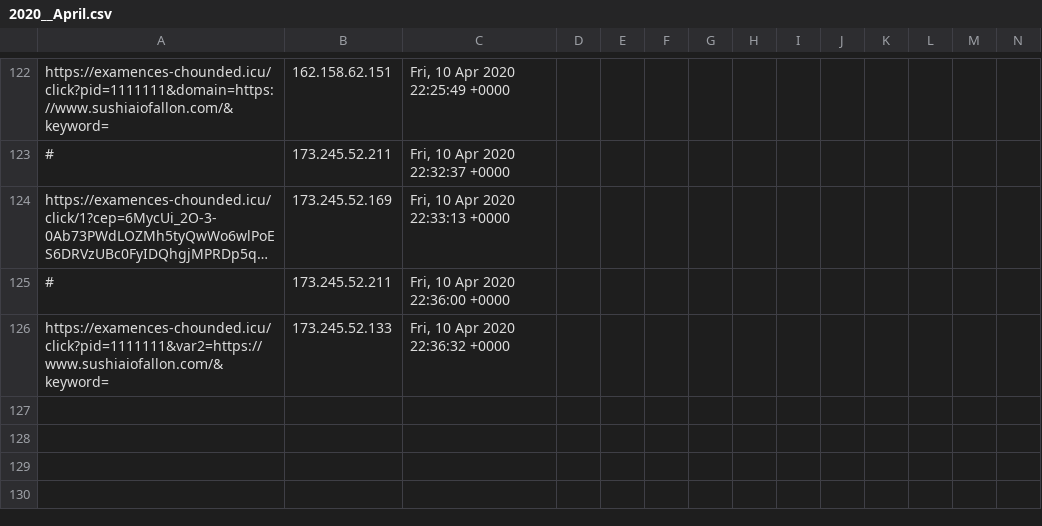
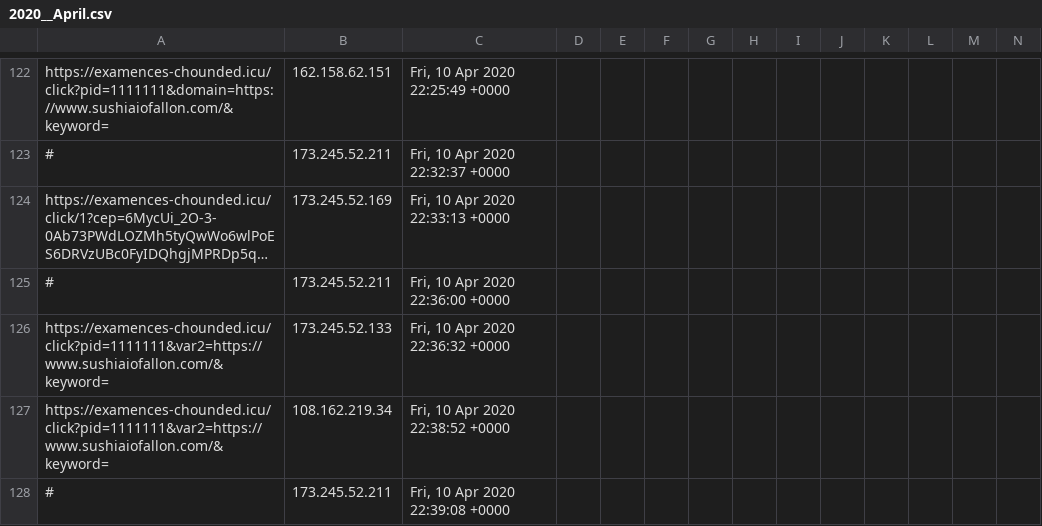
Before and after one commit to runacode/newsushi, a CSV file: logs/2020__April.csv, drawn as a sheet; only a part is shown, gaps mark what is left out; long unchanged cells end in …; rows hold the shown columns only; the diff names each change by its address in the sheet, - before the commit and + after, or states it on an @@ line.

Commit message:
Site Editor Update

```diff
--- a/logs/2020__April.csv
+++ b/logs/2020__April.csv
+row 127: https://examences-chounded.icu/click?pid=1111111&var2=https://www.sushiaiofallon.com/&keyword= | 108.162.219.34 | Fri, 10 Apr 2020 22:38:52 +0000
+row 128: # | 173.245.52.211 | Fri, 10 Apr 2020 22:39:08 +0000
```
